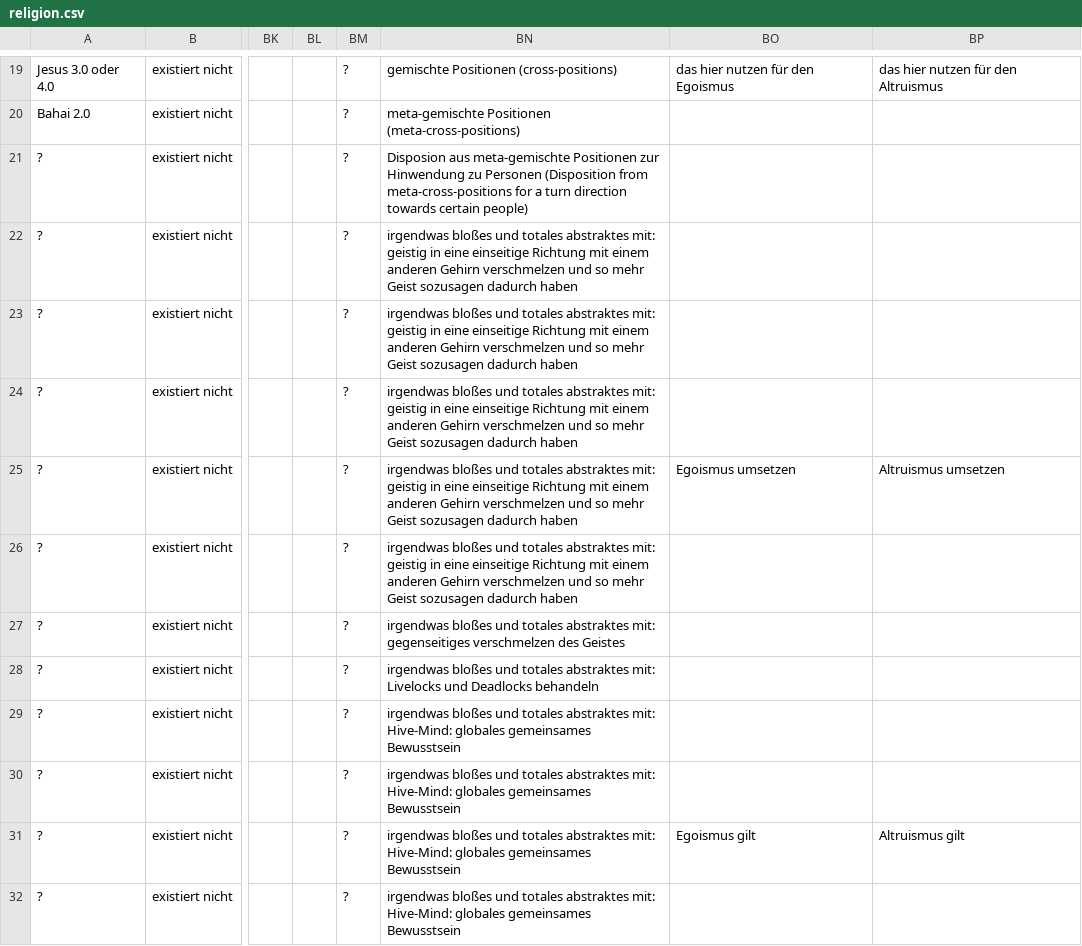
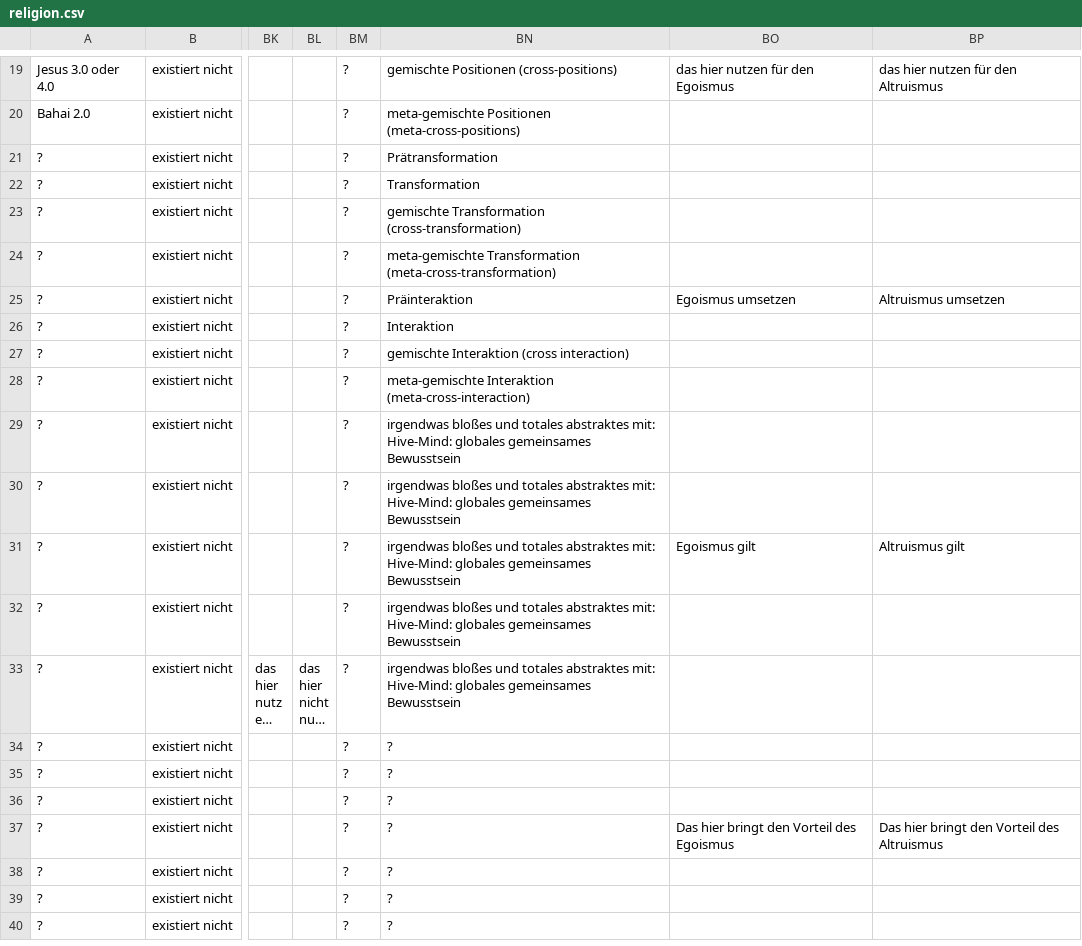
Before and after one commit to githubuser2000/reta.old.repaired, a CSV file: religion.csv, drawn as a sheet; only a part is shown, gaps mark what is left out; the shorter side is filled out with more unchanged rows; long unchanged cells end in …; the diff names each change by its address in the sheet, - before the commit and + after, or states it on an @@ line.

```diff
--- a/religion.csv
+++ b/religion.csv
-BN21: Disposion aus meta-gemischte Positionen zur Hinwendung zu Personen (Disposition from meta-cross-positions for a turn direction towards certain people)
+BN21: Prätransformation
-BN22: irgendwas bloßes und totales abstraktes mit: geistig in eine einseitige Richtung mit einem anderen Gehirn verschmelzen und so mehr Geist sozusagen dadurch haben
+BN22: Transformation
-BN23: irgendwas bloßes und totales abstraktes mit: geistig in eine einseitige Richtung mit einem anderen Gehirn verschmelzen und so mehr Geist sozusagen dadurch haben
+BN23: gemischte Transformation (cross-transformation)
-BN24: irgendwas bloßes und totales abstraktes mit: geistig in eine einseitige Richtung mit einem anderen Gehirn verschmelzen und so mehr Geist sozusagen dadurch haben
+BN24: meta-gemischte Transformation (meta-cross-transformation)
-BN25: irgendwas bloßes und totales abstraktes mit: geistig in eine einseitige Richtung mit einem anderen Gehirn verschmelzen und so mehr Geist sozusagen dadurch haben
+BN25: Präinteraktion
-BN26: irgendwas bloßes und totales abstraktes mit: geistig in eine einseitige Richtung mit einem anderen Gehirn verschmelzen und so mehr Geist sozusagen dadurch haben
+BN26: Interaktion
-BN27: irgendwas bloßes und totales abstraktes mit: gegenseitiges verschmelzen des Geistes
+BN27: gemischte Interaktion (cross interaction)
-BN28: irgendwas bloßes und totales abstraktes mit: Livelocks und Deadlocks behandeln
+BN28: meta-gemischte Interaktion (meta-cross-interaction)
```
Also changed, not shown: 3 other files.
